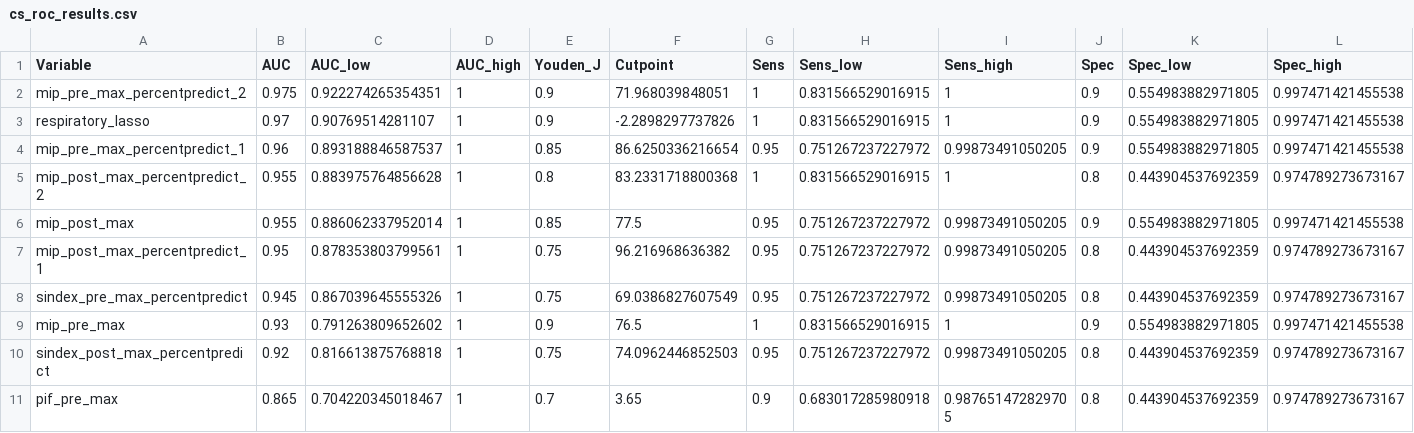
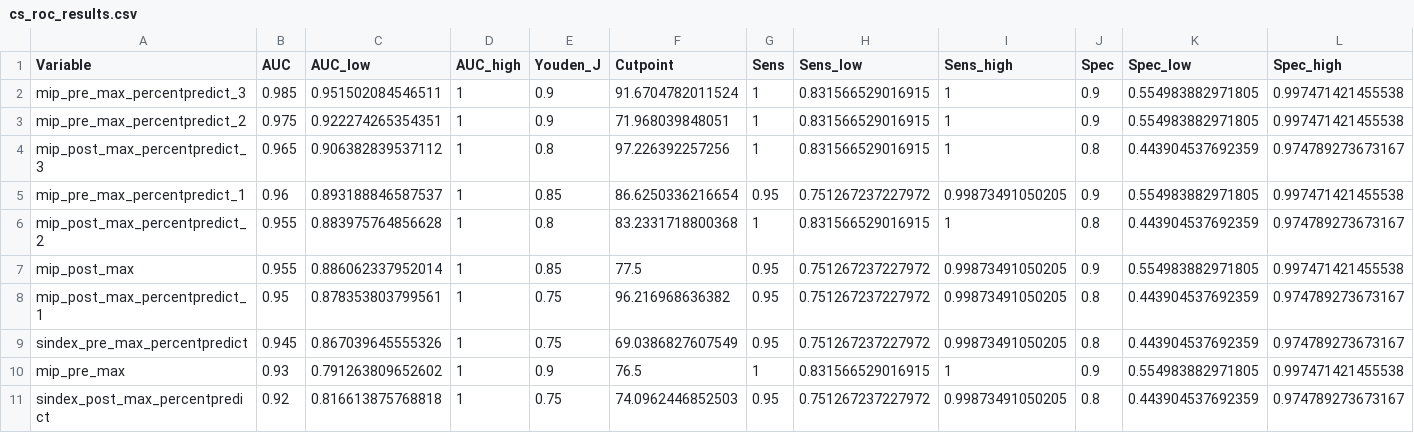
Before and after one commit to orthopedics20/longcovid, a CSV file: cs_roc_results.csv, drawn as a sheet; only a part is shown; the shorter side is filled out with more unchanged rows; removed rows and columns are numbered as before the commit, all else as after; rows hold the shown columns only; the diff names each change by its address in the sheet, - before the commit and + after, or states it on an @@ line.

```diff
--- a/cs_roc_results.csv
+++ b/cs_roc_results.csv
+row 2: mip_pre_max_percentpredict_3 | 0.985 | 0.951502084546511 | 1 | 0.9 | 91.6704782011524 | 1 | 0.831566529016915 | 1 | 0.9 | 0.554983882971805 | 0.997471421455538
-row 3: respiratory_lasso | 0.97 | 0.90769514281107 | 1 | 0.9 | -2.2898297737826 | 1 | 0.831566529016915 | 1 | 0.9 | 0.554983882971805 | 0.997471421455538
+row 4: mip_post_max_percentpredict_3 | 0.965 | 0.906382839537112 | 1 | 0.8 | 97.226392257256 | 1 | 0.831566529016915 | 1 | 0.8 | 0.443904537692359 | 0.974789273673167
```
Also changed, not shown: df_CS.csv, df_full.csv, 26 other files.
